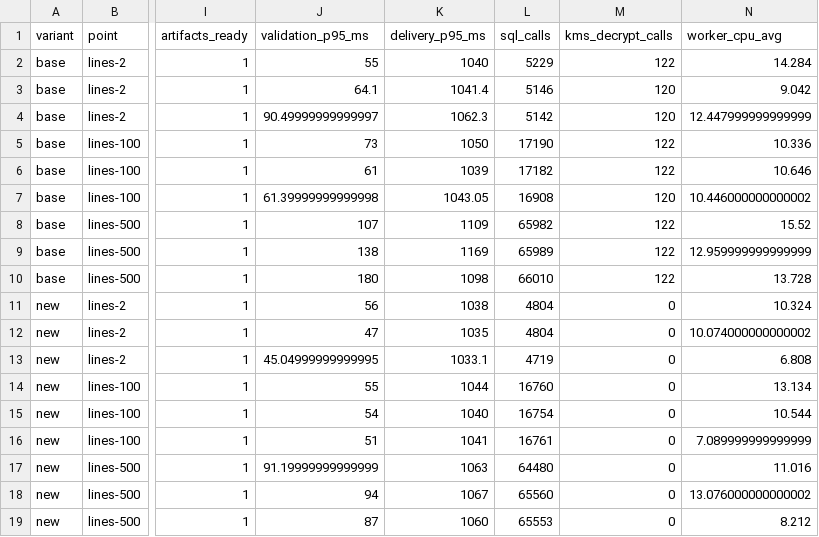
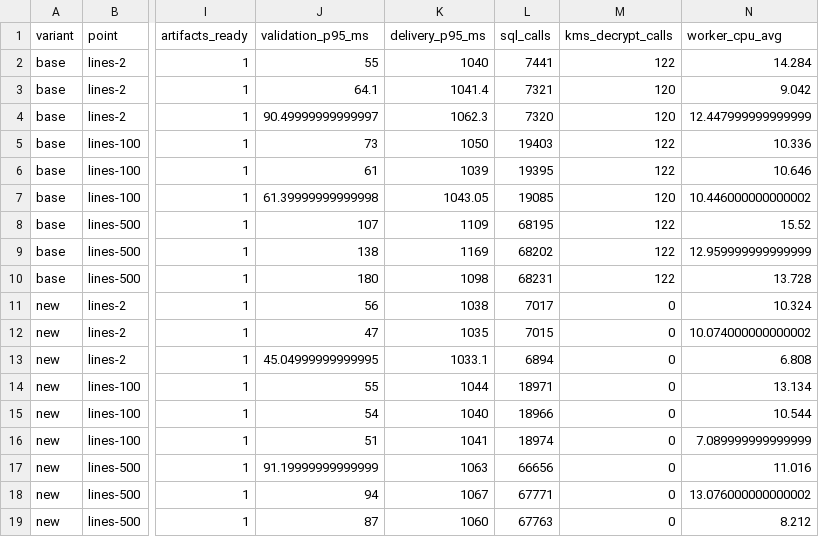
Before and after one commit to CarlosPavajeau/cetus, a CSV file: bench/evidence/2026-10-27-worker/large.csv, drawn as a sheet; only a part is shown, gaps mark what is left out; the diff names each change by its address in the sheet, - before the commit and + after, or states it on an @@ line.

```diff
--- a/bench/evidence/2026-10-27-worker/large.csv
+++ b/bench/evidence/2026-10-27-worker/large.csv
-L2 (sql_calls): 5229
+L2 (sql_calls): 7441
-L3 (sql_calls): 5146
+L3 (sql_calls): 7321
-L4 (sql_calls): 5142
+L4 (sql_calls): 7320
-L5 (sql_calls): 17190
+L5 (sql_calls): 19403
-L6 (sql_calls): 17182
+L6 (sql_calls): 19395
-L7 (sql_calls): 16908
+L7 (sql_calls): 19085
-L8 (sql_calls): 65982
+L8 (sql_calls): 68195
-L9 (sql_calls): 65989
+L9 (sql_calls): 68202
-L10 (sql_calls): 66010
+L10 (sql_calls): 68231
-L11 (sql_calls): 4804
+L11 (sql_calls): 7017
-L12 (sql_calls): 4804
+L12 (sql_calls): 7015
-L13 (sql_calls): 4719
+L13 (sql_calls): 6894
-L14 (sql_calls): 16760
+L14 (sql_calls): 18971
-L15 (sql_calls): 16754
+L15 (sql_calls): 18966
-L16 (sql_calls): 16761
+L16 (sql_calls): 18974
-L17 (sql_calls): 64480
+L17 (sql_calls): 66656
-L18 (sql_calls): 65560
+L18 (sql_calls): 67771
-L19 (sql_calls): 65553
+L19 (sql_calls): 67763
```
Also changed, not shown: bench/evidence/2026-10-27-worker/caches.csv, bench/evidence/2026-10-27-worker/curve.csv, 8 other files.
